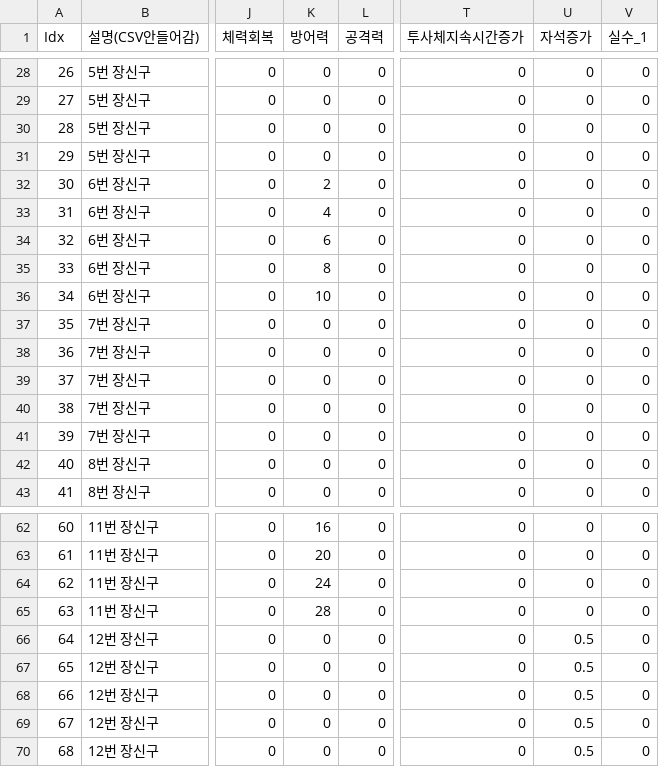
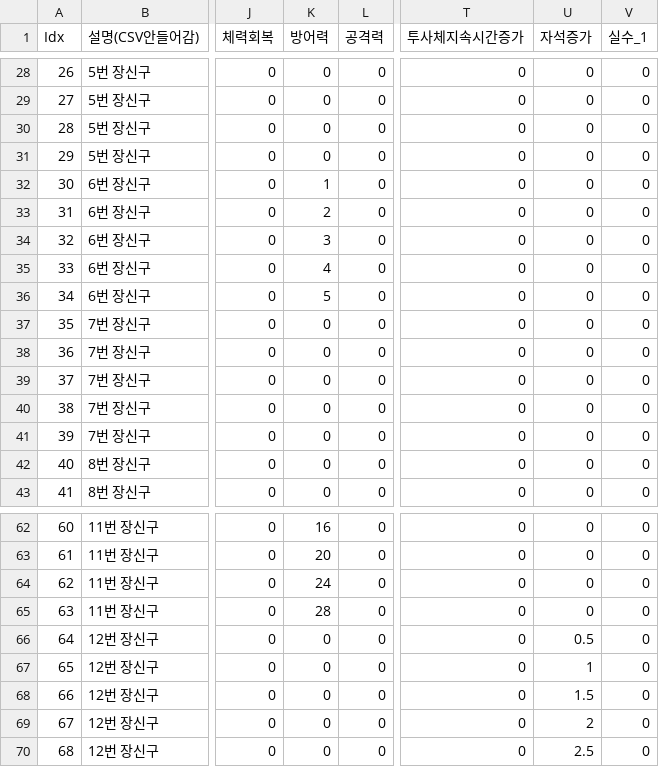
Before and after one commit to COSYSOCY/Unity_Team_Project, a CSV file: Assets/CSV/Resources/project - SkillItem_Info.csv, drawn as a sheet; only a part is shown, gaps mark what is left out; the diff names each change by its address in the sheet, - before the commit and + after, or states it on an @@ line.

```diff
--- a/Assets/CSV/Resources/project - SkillItem_Info.csv
+++ b/Assets/CSV/Resources/project - SkillItem_Info.csv
-K32 (방어력): 2
+K32 (방어력): 1
-K33 (방어력): 4
+K33 (방어력): 2
-K34 (방어력): 6
+K34 (방어력): 3
-K35 (방어력): 8
+K35 (방어력): 4
-K36 (방어력): 10
+K36 (방어력): 5
-U67 (자석증가): 0.5
+U67 (자석증가): 1
-U68 (자석증가): 0.5
+U68 (자석증가): 1.5
-U69 (자석증가): 0.5
+U69 (자석증가): 2
-U70 (자석증가): 0.5
+U70 (자석증가): 2.5
```
Also changed, not shown: Assets/CSV/Resources/project - GameText.csv, Assets/CSV/Resources/project - Skill_Info.csv, 11 other files.
